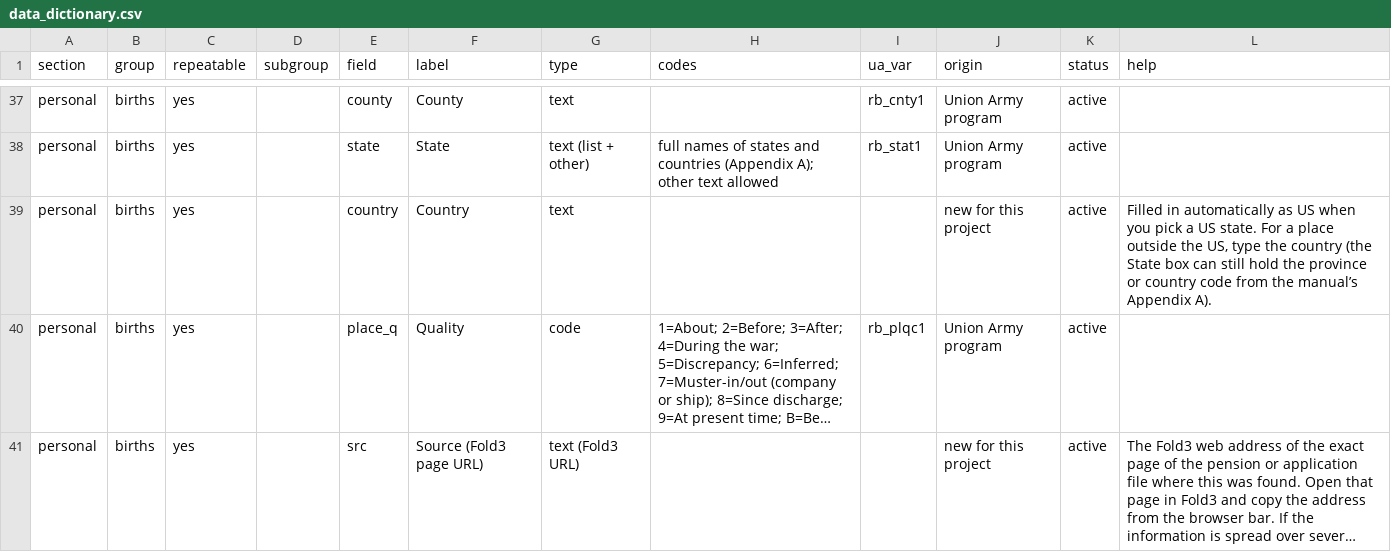
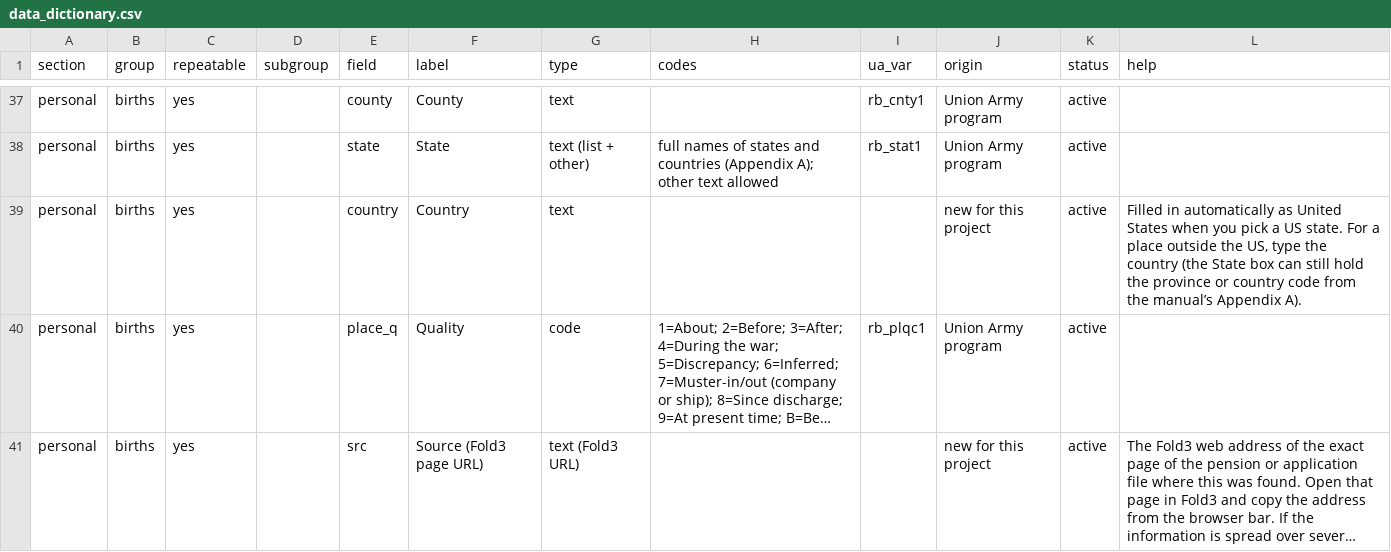
Before and after one commit to mdweaver/pension-tool, a CSV file: data_dictionary.csv, drawn as a sheet; only a part is shown, gaps mark what is left out; long unchanged cells end in …; the diff covers the shown part only; the diff names each change by its address in the sheet, - before the commit and + after, or states it on an @@ line.

```diff
--- a/data_dictionary.csv
+++ b/data_dictionary.csv
-L39 (help): …automatically as US when you…
+L39 (help): …automatically as United States when you…
```
Also changed, not shown: 14 edited cells elsewhere in this file, 15 other files.
